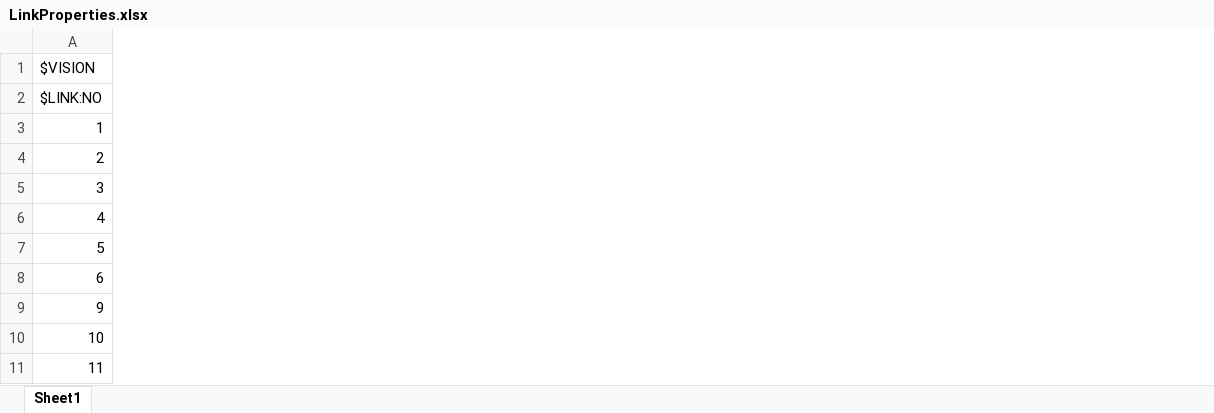
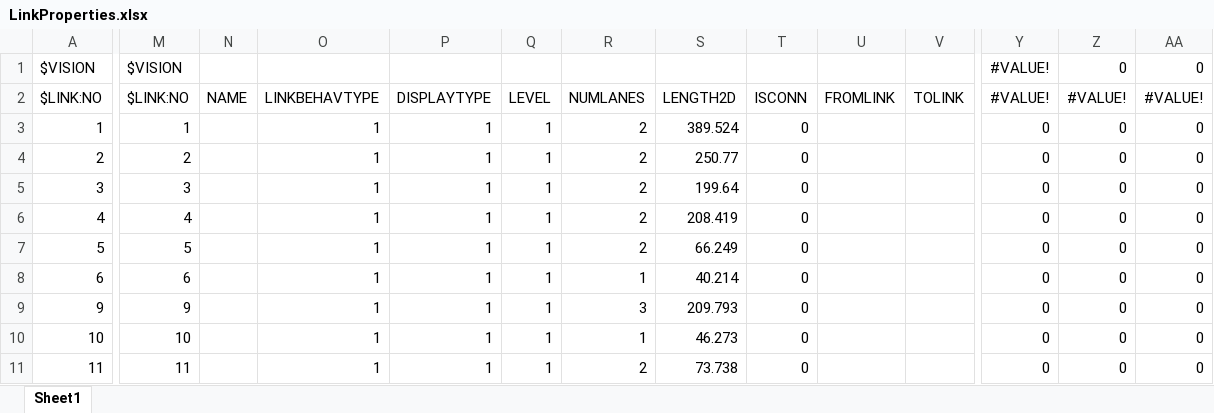
Before and after one commit to anjliu/VehicleEmissionModelling, an Excel workbook: LinkProperties.xlsx, sheet Sheet1, drawn as a sheet; only a part is shown, gaps mark what is left out; values as stored, in another font and other column widths than the file's, no borders; the diff covers the shown part only; the diff names each change by its address in the sheet, - before the commit and + after, or states it on an @@ line.

```diff
--- a/LinkProperties.xlsx (sheet Sheet1)
+++ b/LinkProperties.xlsx (sheet Sheet1)
+column M, rows 1-11: $VISION | $LINK:NO | 1 | 2 | 3 | 4 | 5 | 6 | 9 | 10 | 11
+column N, row 2: NAME
+column O, rows 2-11: LINKBEHAVTYPE | 1 | 1 | 1 | 1 | 1 | 1 | 1 | 1 | 1
+column P, rows 2-11: DISPLAYTYPE | 1 | 1 | 1 | 1 | 1 | 1 | 1 | 1 | 1
+column Q, rows 2-11: LEVEL | 1 | 1 | 1 | 1 | 1 | 1 | 1 | 1 | 1
+column R, rows 2-11: NUMLANES | 2 | 2 | 2 | 2 | 2 | 1 | 3 | 1 | 2
+column S, rows 2-11: LENGTH2D | 389.524 | 250.77 | 199.64 | 208.419 | 66.249 | 40.214 | 209.793 | 46.273 | 73.738
+column T, rows 2-11: ISCONN | 0 | 0 | 0 | 0 | 0 | 0 | 0 | 0 | 0
+column U, row 2: FROMLINK
+column V, row 2: TOLINK
+column Y, rows 1-11: #VALUE! | #VALUE! | 0 | 0 | 0 | 0 | 0 | 0 | 0 | 0 | 0
+column Z, rows 1-11: 0 | #VALUE! | 0 | 0 | 0 | 0 | 0 | 0 | 0 | 0 | 0
+column AA, rows 1-11: 0 | #VALUE! | 0 | 0 | 0 | 0 | 0 | 0 | 0 | 0 | 0
```
Also changed, not shown: 11 added columns elsewhere in this sheet, 17 other files.
